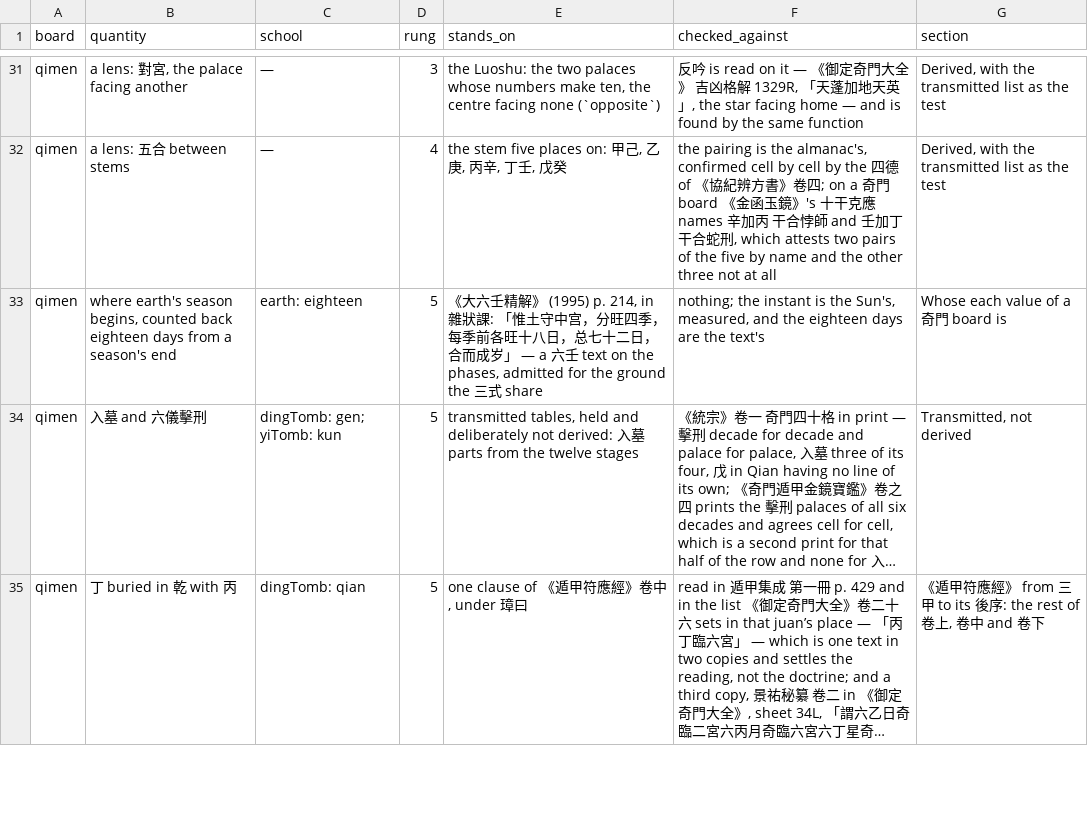
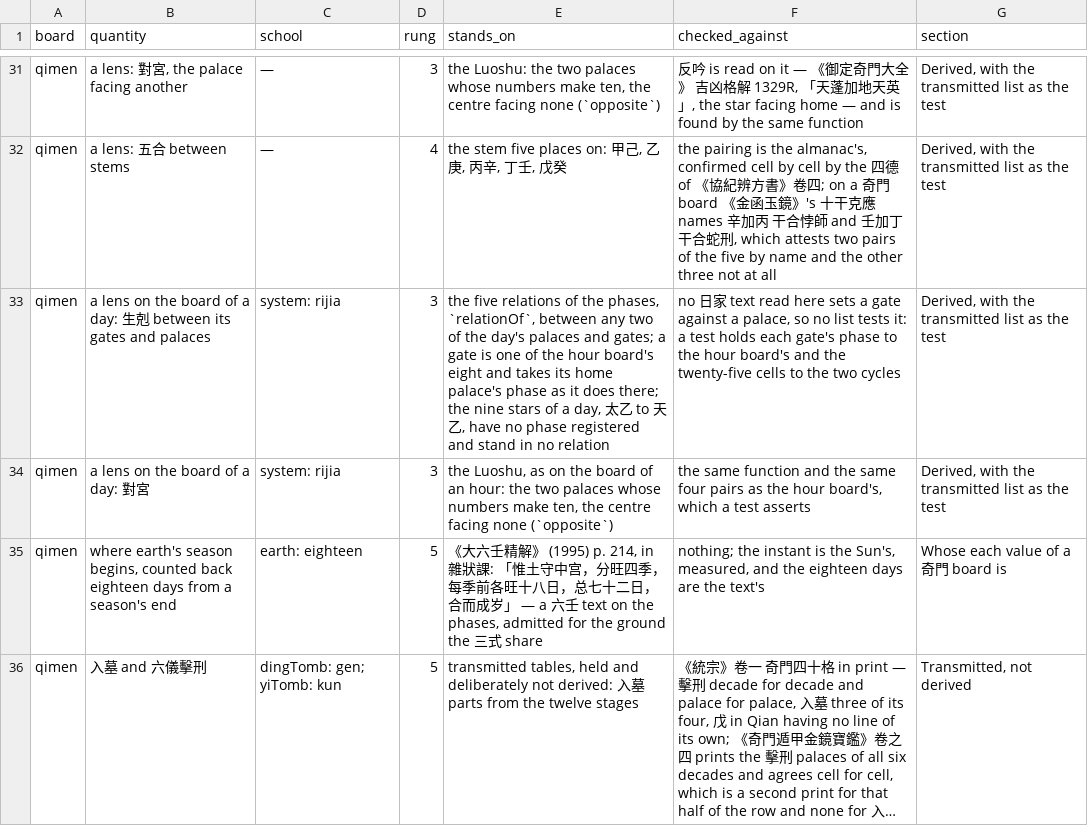
Before and after one commit to lineadicomando/shipan, a TSV file: docs/sources.tsv, drawn as a sheet; only a part is shown, gaps mark what is left out; the shorter side is filled out with more unchanged rows; long unchanged cells end in …; the diff names each change by its address in the sheet, - before the commit and + after, or states it on an @@ line.

```diff
--- a/docs/sources.tsv
+++ b/docs/sources.tsv
+row 33: qimen | a lens on the board of a day: 生剋 between its gates and palaces | system: rijia | 3 | the five relations of the phases, `relationOf`, between any two of the day's palaces and gates; a gate is one of the hour board's eight and takes its home palace's phase as it does there; the nine stars of a day, 太乙 to 天乙, have no phase registered and stand in no relation | no 日家 text read here sets a gate against a palace, so no list tests it: a test holds each gate's phase to the hour board's and the twenty-five cells to the two cycles | Derived, with the transmitted list as the test
+row 34: qimen | a lens on the board of a day: 對宮 | system: rijia | 3 | the Luoshu, as on the board of an hour: the two palaces whose numbers make ten, the centre facing none (`opposite`) | the same function and the same four pairs as the hour board's, which a test asserts | Derived, with the transmitted list as the test
```
Also changed, not shown: 11 other files.
